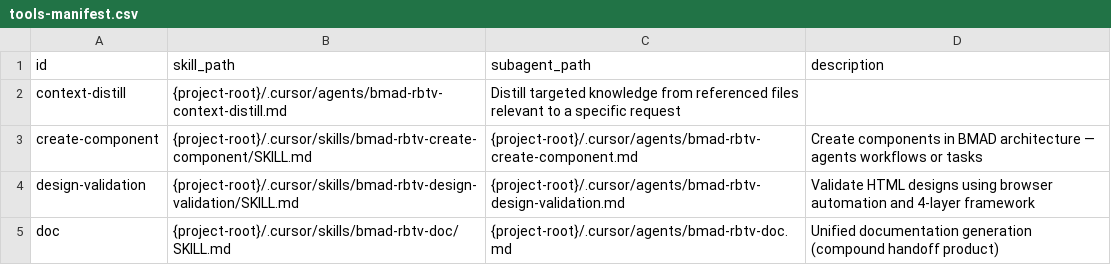
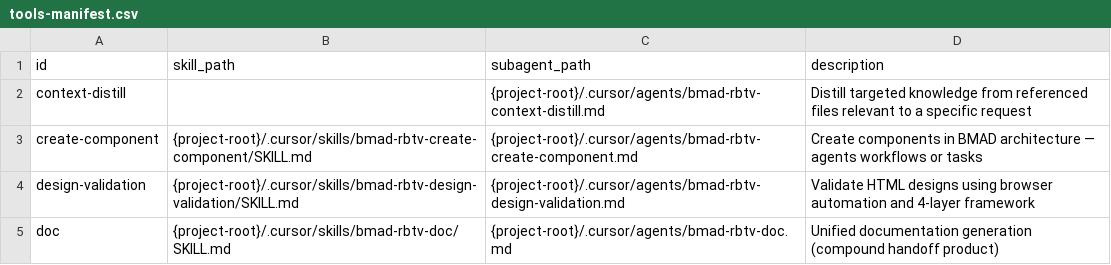
Before and after one commit to tecer-ai/rbtv, a CSV file: _config/tools-manifest.csv, drawn as a sheet; only a part is shown.

```diff
--- a/_config/tools-manifest.csv
+++ b/_config/tools-manifest.csv
@@ -1,3 +1,3 @@
 id,skill_path,subagent_path,description
-context-distill,{project-root}/.cursor/agents/bmad-rbtv-context-distill.md,Distill targeted knowledge from referenced files relevant to a specific request
+context-distill,,{project-root}/.cursor/agents/bmad-rbtv-context-distill.md,Distill targeted knowledge from referenced files relevant to a specific request
 create-component,{project-root}/.cursor/skills/bmad-rbtv-create-component/SKILL.md,{project-root}/.cursor/agents/bmad-rbtv-create-component.md,Create components in BMAD architecture — agents workflows or tasks
```
Also changed, not shown: 2 other files.
